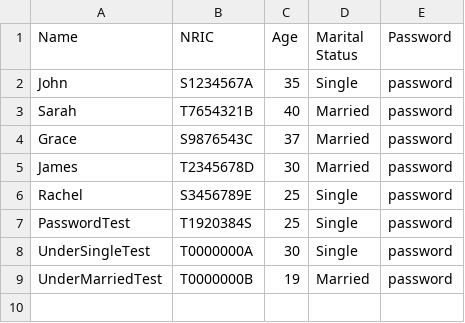
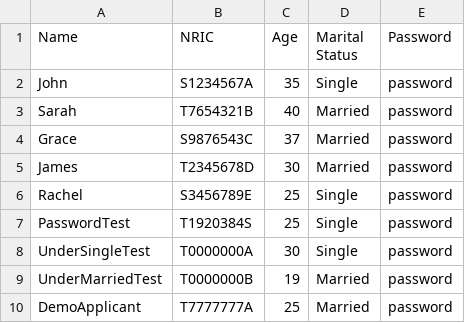
Before and after one commit to Elkan-Ong/SC2002Proj, a CSV file: BTO/src/Files/ApplicantList.csv, drawn as a sheet.

```diff
--- a/BTO/src/Files/ApplicantList.csv
+++ b/BTO/src/Files/ApplicantList.csv
@@ -9 +9,2 @@ UnderSingleTest,T0000000A,30,Single,password
 UnderMarriedTest,T0000000B,19,Married,password
+DemoApplicant,T7777777A,25,Married,password
```
Also changed, not shown: BTO/src/Files/ApplicationList.csv, BTO/src/Files/OfficerList.csv, 7 other files.
